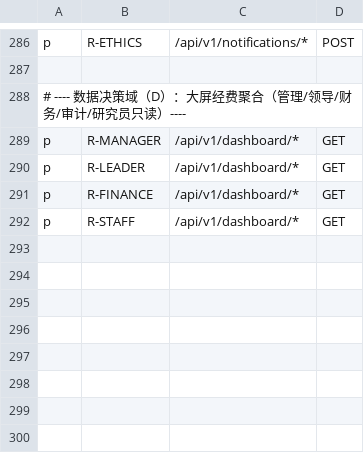
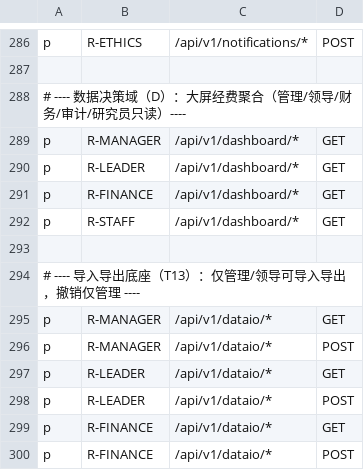
Before and after one commit to jacknjzhou/science-research-project, a CSV file: backend-go/internal/platform/auth/policy.csv, drawn as a sheet; only a part is shown, gaps mark what is left out; the diff names each change by its address in the sheet, - before the commit and + after, or states it on an @@ line.

Commit message:
feat(dataio): T13 Excel 导入导出底座
- migration 000004 sys_import_log（snapshot 存成功行流水号，支持撤销）
- dataio 模块：GET /dataio/template（表头+示例行+校验说明 sheet）、POST /dataio/import
  （multipart xlsx 逐行导入，bank_flow_no 幂等跳过，错误行收集）、GET /dataio/imports、
  POST /dataio/imports/:id/undo（已认领行守卫 409 拒绝整体撤销）、POST /dataio/export
  （选择性字段+顺序导出 xlsx）
- 模块注册表设计：funding.income 全链路落地；project.e/output.r 待 P5/P9 接入
- excelize v2.8.1 依赖；Casbin R-MANAGER/R-LEADER/R-FINANCE 规则
- 测试：模板往返（导入 1 成功 1 错误行 → imported=1 errors=1 → 幂等 skipped=1 → 日志）、
  认领守卫；全量 31 包 -p 1 全绿

```diff
--- a/backend-go/internal/platform/auth/policy.csv
+++ b/backend-go/internal/platform/auth/policy.csv
+row 293: (empty)
+row 294: # ---- 导入导出底座（T13）：仅管理/领导可导入导出，撤销仅管理 ----
+row 295: p | R-MANAGER | /api/v1/dataio/* | GET
+row 296: p | R-MANAGER | /api/v1/dataio/* | POST
+row 297: p | R-LEADER | /api/v1/dataio/* | GET
+row 298: p | R-LEADER | /api/v1/dataio/* | POST
+row 299: p | R-FINANCE | /api/v1/dataio/* | GET
+row 300: p | R-FINANCE | /api/v1/dataio/* | POST
```
Also changed, not shown: 12 other files.
